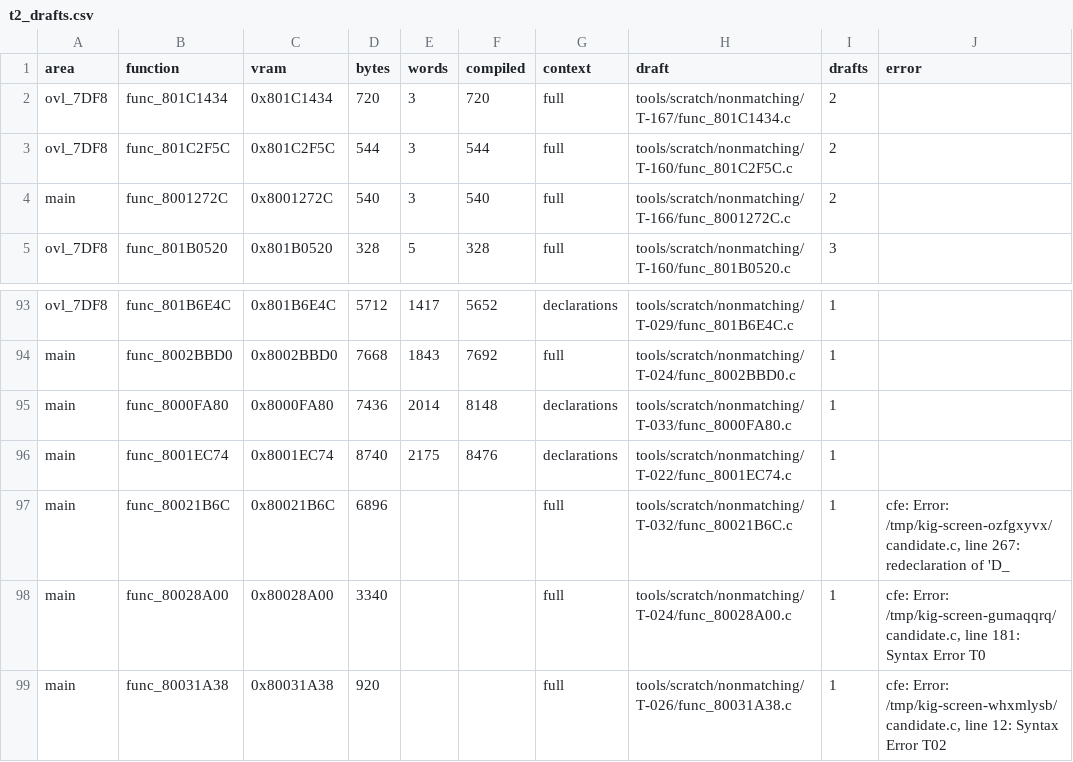
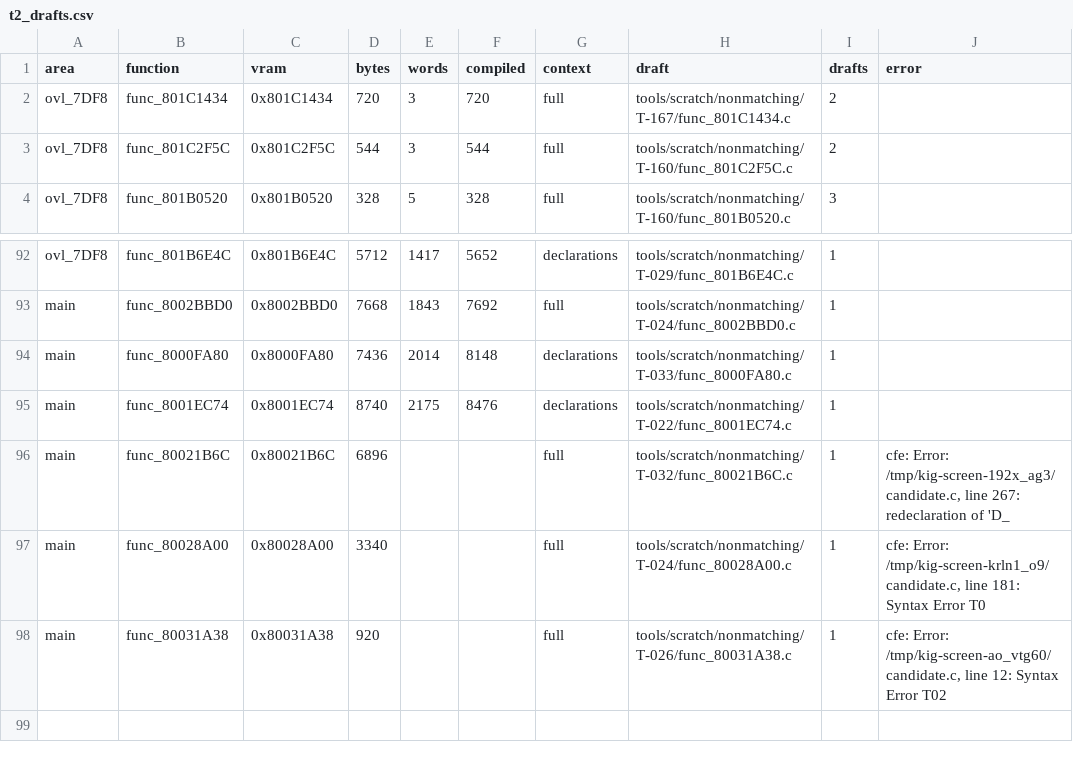
Before and after one commit to RodrigoTR04/killer-instinct-gold-n64, a CSV file: docs/t2_drafts.csv, drawn as a sheet; only a part is shown, gaps mark what is left out.

```diff
--- a/docs/t2_drafts.csv
+++ b/docs/t2_drafts.csv
@@ -3,3 +3,2 @@ ovl_7DF8,func_801C1434,0x801C1434,720,3,720,full,tools/scratch/nonmatching/T-167
 ovl_7DF8,func_801C2F5C,0x801C2F5C,544,3,544,full,tools/scratch/nonmatching/T-160/func_801C2F5C.c,2,
-main,func_8001272C,0x8001272C,540,3,540,full,tools/scratch/nonmatching/T-166/func_8001272C.c,2,
 ovl_7DF8,func_801B0520,0x801B0520,328,5,328,full,tools/scratch/nonmatching/T-160/func_801B0520.c,3,
@@ -96,4 +95,4 @@ main,func_8000FA80,0x8000FA80,7436,2014,8148,declarations,tools/scratch/nonmatch
 main,func_8001EC74,0x8001EC74,8740,2175,8476,declarations,tools/scratch/nonmatching/T-022/func_8001EC74.c,1,
-main,func_80021B6C,0x80021B6C,6896,,,full,tools/scratch/nonmatching/T-032/func_80021B6C.c,1,"cfe: Error: /tmp/kig-screen-ozfgxyvx/candidate.c, line 267: redeclaration of 'D_"
-main,func_80028A00,0x80028A00,3340,,,full,tools/scratch/nonmatching/T-024/func_80028A00.c,1,"cfe: Error: /tmp/kig-screen-gumaqqrq/candidate.c, line 181: Syntax Error      T0"
-main,func_80031A38,0x80031A38,920,,,full,tools/scratch/nonmatching/T-026/func_80031A38.c,1,"cfe: Error: /tmp/kig-screen-whxmlysb/candidate.c, line 12: Syntax Error      T02"
+main,func_80021B6C,0x80021B6C,6896,,,full,tools/scratch/nonmatching/T-032/func_80021B6C.c,1,"cfe: Error: /tmp/kig-screen-192x_ag3/candidate.c, line 267: redeclaration of 'D_"
+main,func_80028A00,0x80028A00,3340,,,full,tools/scratch/nonmatching/T-024/func_80028A00.c,1,"cfe: Error: /tmp/kig-screen-krln1_o9/candidate.c, line 181: Syntax Error      T0"
+main,func_80031A38,0x80031A38,920,,,full,tools/scratch/nonmatching/T-026/func_80031A38.c,1,"cfe: Error: /tmp/kig-screen-ao_vtg60/candidate.c, line 12: Syntax Error      T02"
```
Also changed, not shown: docs/functions.csv, 4 other files.
